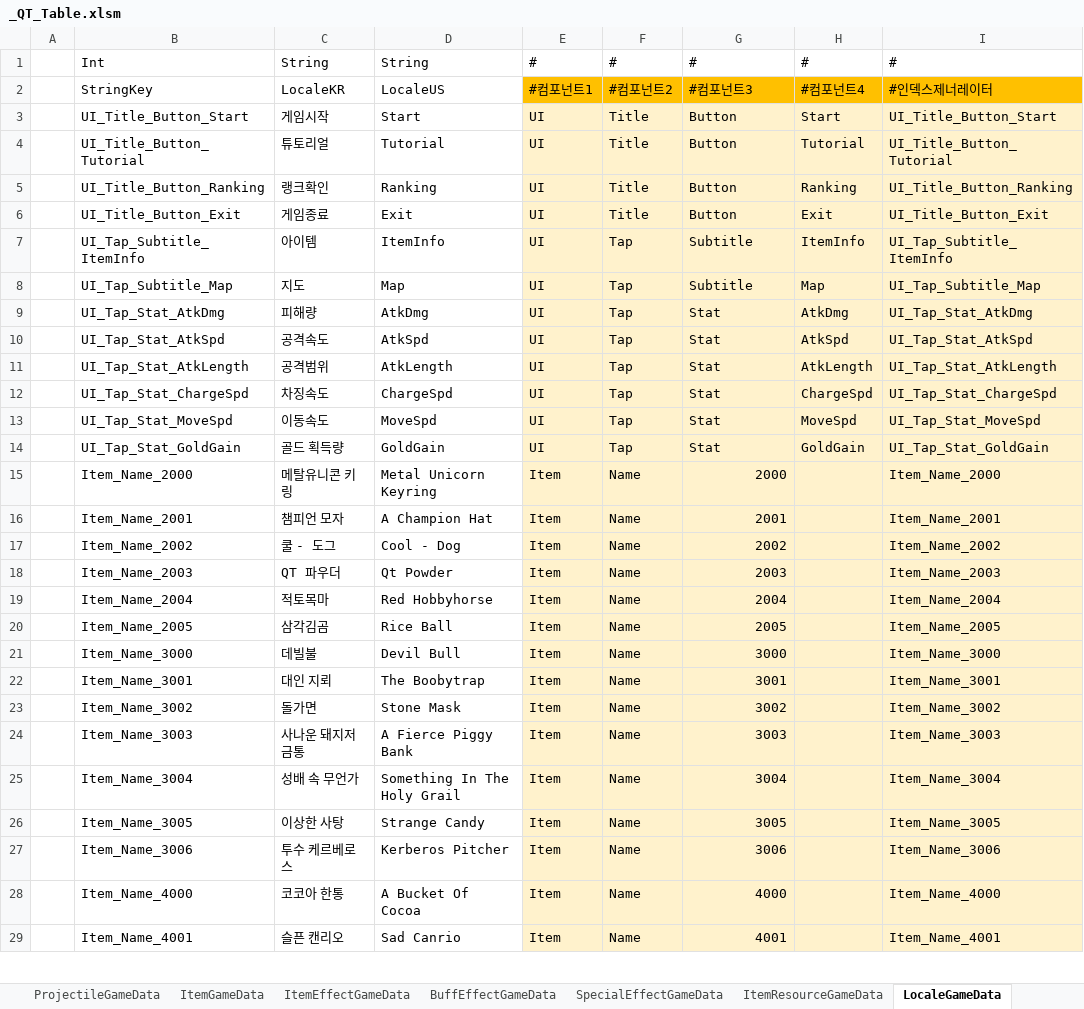
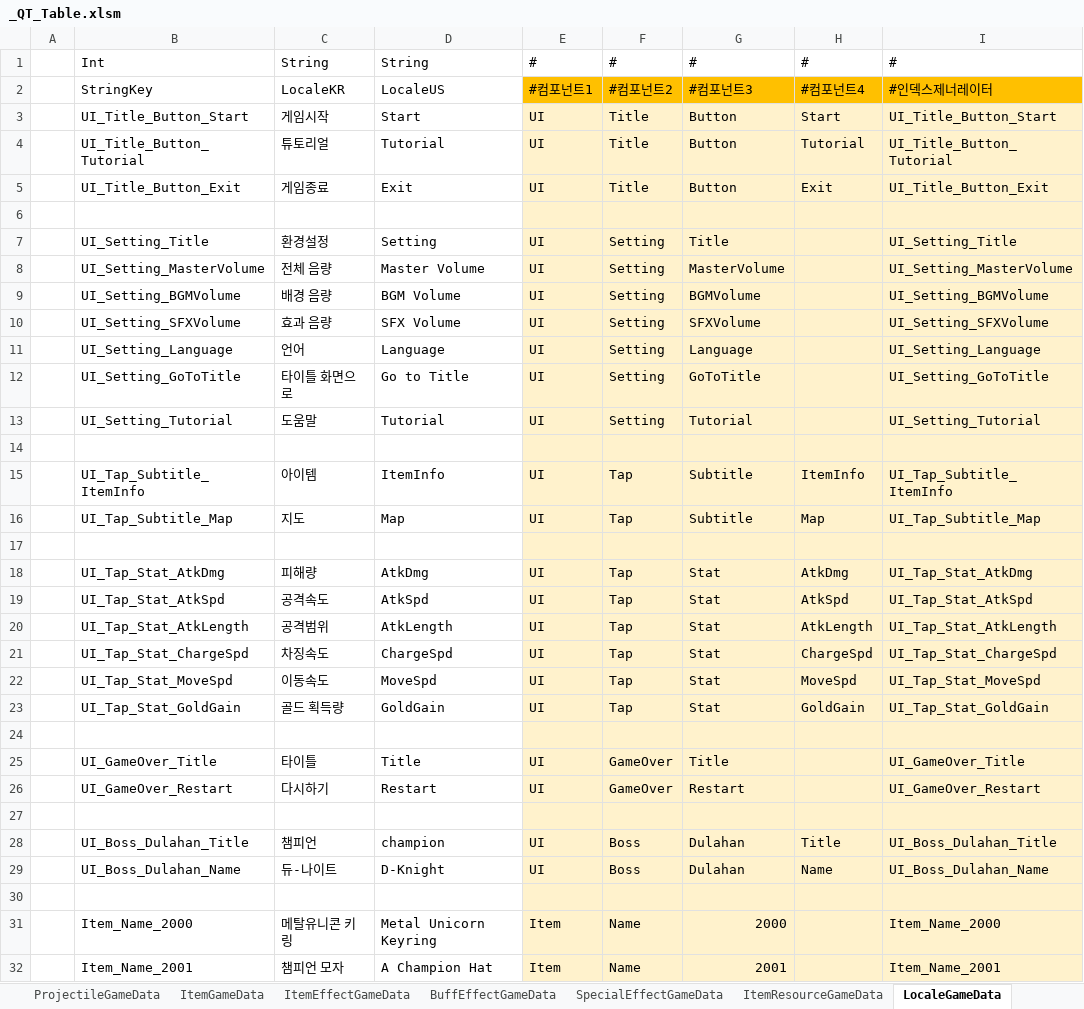
Before and after one commit to Cuty444/QT_Proto, an Excel workbook: _GameData/_QT_Table.xlsm, sheet LocaleGameData, drawn as a sheet; only a part is shown; the shorter side is filled out with more unchanged rows; values as stored, in another font and other column widths than the file's, no borders; table styles not drawn; removed rows and columns are numbered as before the commit, all else as after; the diff names each change by its address in the sheet, - before the commit and + after, or states it on an @@ line.

```diff
--- a/_GameData/_QT_Table.xlsm (sheet LocaleGameData)
+++ b/_GameData/_QT_Table.xlsm (sheet LocaleGameData)
-row 5:  | UI_Title_Button_Ranking | 랭크확인 | Ranking | UI | Title | Button | Ranking | UI_Title_Button_Ranking
+row 6: (empty)
+row 7:  | UI_Setting_Title | 환경설정 | Setting | UI | Setting | Title |  | UI_Setting_Title
+row 8:  | UI_Setting_MasterVolume | 전체 음량 | Master Volume | UI | Setting | MasterVolume |  | UI_Setting_MasterVolume
+row 9:  | UI_Setting_BGMVolume | 배경 음량 | BGM Volume | UI | Setting | BGMVolume |  | UI_Setting_BGMVolume
+row 10:  | UI_Setting_SFXVolume | 효과 음량 | SFX Volume | UI | Setting | SFXVolume |  | UI_Setting_SFXVolume
+row 11:  | UI_Setting_Language | 언어 | Language | UI | Setting | Language |  | UI_Setting_Language
+row 12:  | UI_Setting_GoToTitle | 타이틀 화면으로 | Go to Title | UI | Setting | GoToTitle |  | UI_Setting_GoToTitle
+row 13:  | UI_Setting_Tutorial | 도움말 | Tutorial | UI | Setting | Tutorial |  | UI_Setting_Tutorial
+row 14: (empty)
+row 17: (empty)
+row 24: (empty)
+row 25:  | UI_GameOver_Title | 타이틀 | Title | UI | GameOver | Title |  | UI_GameOver_Title
+row 26:  | UI_GameOver_Restart | 다시하기 | Restart | UI | GameOver | Restart |  | UI_GameOver_Restart
+row 27: (empty)
+row 28:  | UI_Boss_Dulahan_Title | 챔피언 | champion | UI | Boss | Dulahan | Title | UI_Boss_Dulahan_Title
+row 29:  | UI_Boss_Dulahan_Name | 듀-나이트 | D-Knight | UI | Boss | Dulahan | Name | UI_Boss_Dulahan_Name
+row 30: (empty)
```
Also changed, not shown: sheet ItemGameData, 1 other file.
